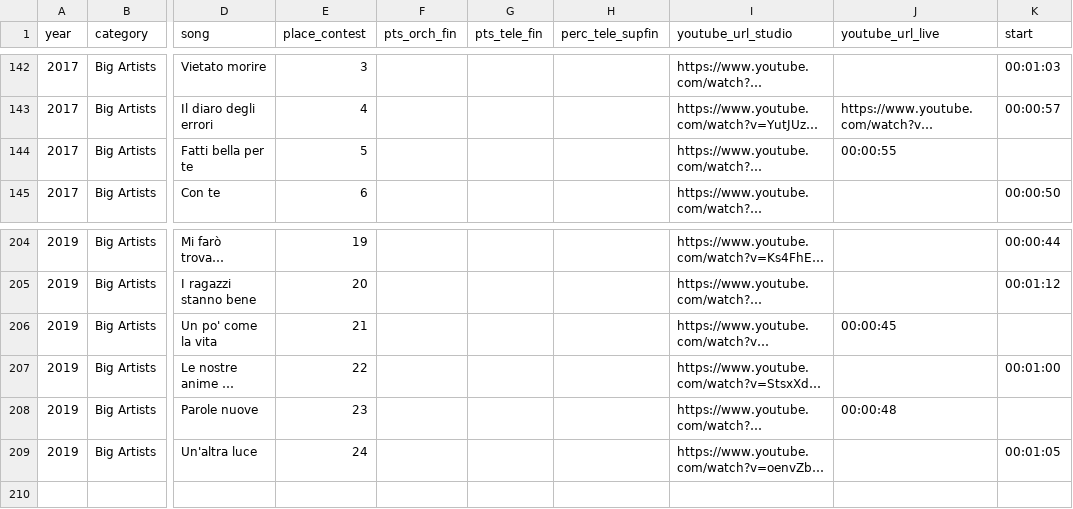
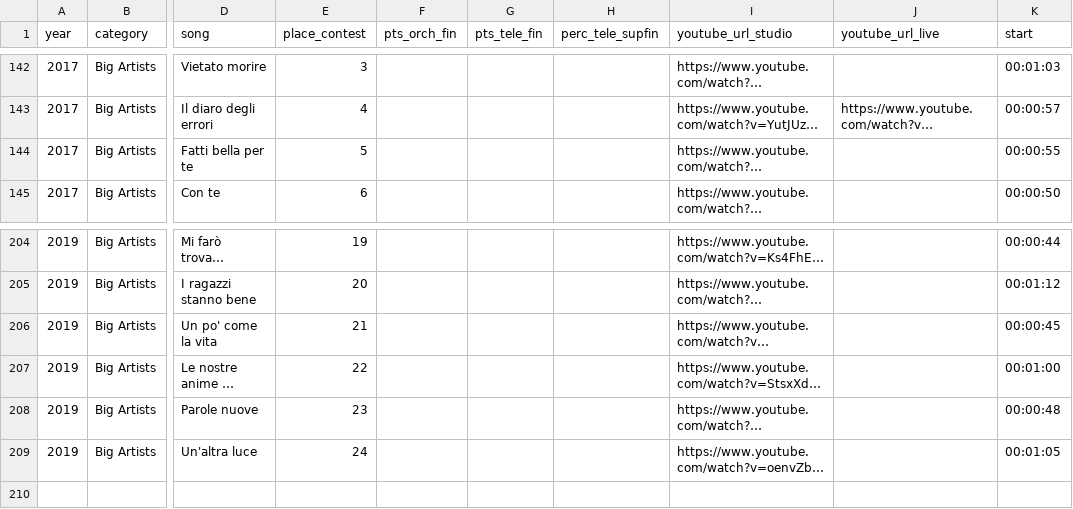
Before and after one commit to Jasmijn-vH/Thesis-MoL, a CSV file: Music/songsSanremo.csv, drawn as a sheet; only a part is shown, gaps mark what is left out; long unchanged cells end in …; the diff names each change by its address in the sheet, - before the commit and + after, or states it on an @@ line.

```diff
--- a/Music/songsSanremo.csv
+++ b/Music/songsSanremo.csv
-J144 (youtube_url_live): 00:00:55
+J144 (youtube_url_live): (empty)
-K144 (start): (empty)
+K144 (start): 00:00:55
-J206 (youtube_url_live): 00:00:45
+J206 (youtube_url_live): (empty)
-K206 (start): (empty)
+K206 (start): 00:00:45
-J208 (youtube_url_live): 00:00:48
+J208 (youtube_url_live): (empty)
-K208 (start): (empty)
+K208 (start): 00:00:48
```
Also changed, not shown: Music/songsESC.csv.
